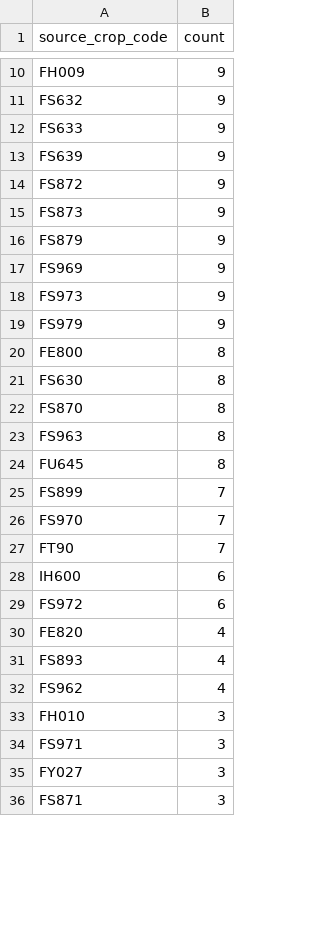
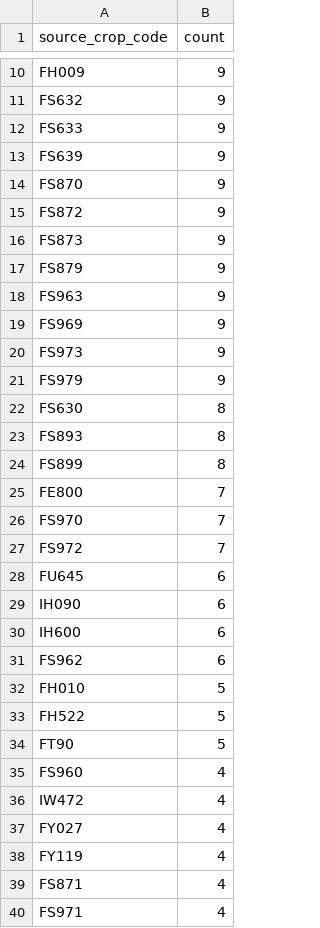
Before and after one commit to junborisproject0207-collab/vege-price-backend, a CSV file: output/unmatched_top_codes.csv, drawn as a sheet; only a part is shown, gaps mark what is left out; the diff covers the shown part only.

```diff
--- a/output/unmatched_top_codes.csv
+++ b/output/unmatched_top_codes.csv
@@ -13,2 +13,3 @@ FS633,9
 FS639,9
+FS870,9
 FS872,9
@@ -16,2 +17,3 @@ FS873,9
 FS879,9
+FS963,9
 FS969,9
@@ -19,18 +21,20 @@ FS973,9
 FS979,9
-FE800,8
 FS630,8
-FS870,8
-FS963,8
-FU645,8
-FS899,7
+FS893,8
+FS899,8
+FE800,7
 FS970,7
-FT90,7
+FS972,7
+FU645,6
+IH090,6
 IH600,6
-FS972,6
-FE820,4
-FS893,4
-FS962,4
-FH010,3
-FS971,3
-FY027,3
-FS871,3
+FS962,6
+FH010,5
+FH522,5
+FT90,5
+FS960,4
+IW472,4
+FY027,4
+FY119,4
+FS871,4
+FS971,4
```
Also changed, not shown: 22 added rows, 17 removed rows and 6 edited cells elsewhere in this file, output/unmatched_price_items.csv, output/unmatched_top_names.csv, 9 other files.
